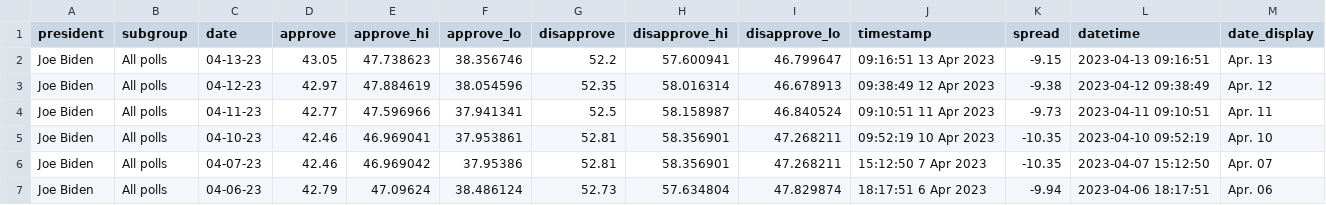
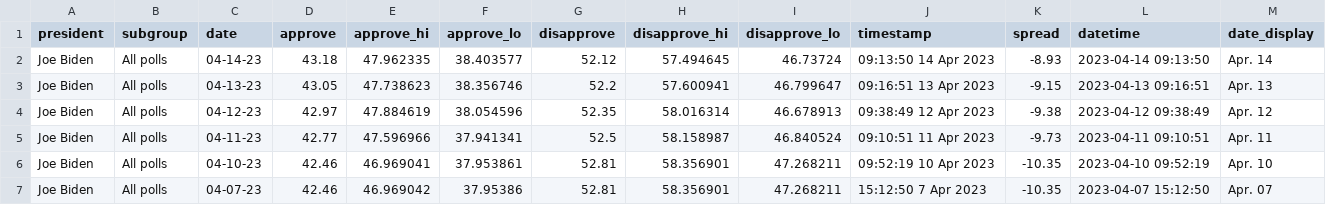
Before and after one commit to stiles/biden-polls, a CSV file: data/processed/biden_approval_trend_538_all_polls.csv, drawn as a sheet; only a part is shown; the shorter side is filled out with more unchanged rows; the diff names each change by its address in the sheet, - before the commit and + after, or states it on an @@ line.

```diff
--- a/data/processed/biden_approval_trend_538_all_polls.csv
+++ b/data/processed/biden_approval_trend_538_all_polls.csv
+row 2: Joe Biden | All polls | 04-14-23 | 43.18 | 47.962335 | 38.403577 | 52.12 | 57.494645 | 46.73724 | 09:13:50 14 Apr 2023 | -8.93 | 2023-04-14 09:13:50 | Apr. 14
```
Also changed, not shown: data/processed/biden_approval_trend_538_adults.csv, data/processed/biden_approval_trend_538_latest_adults.csv, 3 other files.
